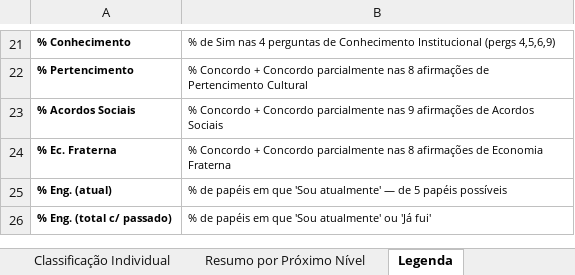
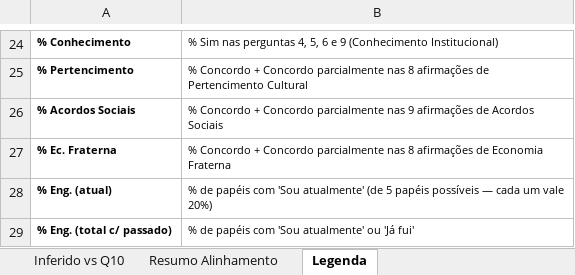
Before and after one commit to bruno-curta/arandu, an Excel workbook: classificacao_individual.xlsx, sheet Legenda, drawn as a sheet; only a part is shown, gaps mark what is left out; values as stored, in another font and other column widths than the file's, no borders; addresses are those after the commit; the diff covers the shown part only; the diff names each change by its address in the sheet, - before the commit and + after, or states it on an @@ line.

```diff
--- a/classificacao_individual.xlsx (sheet Legenda)
+++ b/classificacao_individual.xlsx (sheet Legenda)
-sheet tab: Resumo por Próximo Nível
+sheet tab: Inferido vs Q10
+sheet tab: Resumo Alinhamento
-B24: % de Sim nas 4 perguntas de Conhecimento Institucional (pergs 4,5,6,9)
+B24: % Sim nas perguntas 4, 5, 6 e 9 (Conhecimento Institucional)
-B28: …de papéis em que 'Sou atualmente' — de 5 papéis possíveis
+B28: …de papéis com 'Sou atualmente' (de 5 papéis possíveis — cada um vale 20%)
-B29: …de papéis em que 'Sou atualmente'…
+B29: …de papéis com 'Sou atualmente'…
```
Also changed, not shown: 17 added rows, 14 removed rows and 3 edited cells elsewhere in this sheet, sheet Inferido vs Q10, sheet Classificação Individual.
